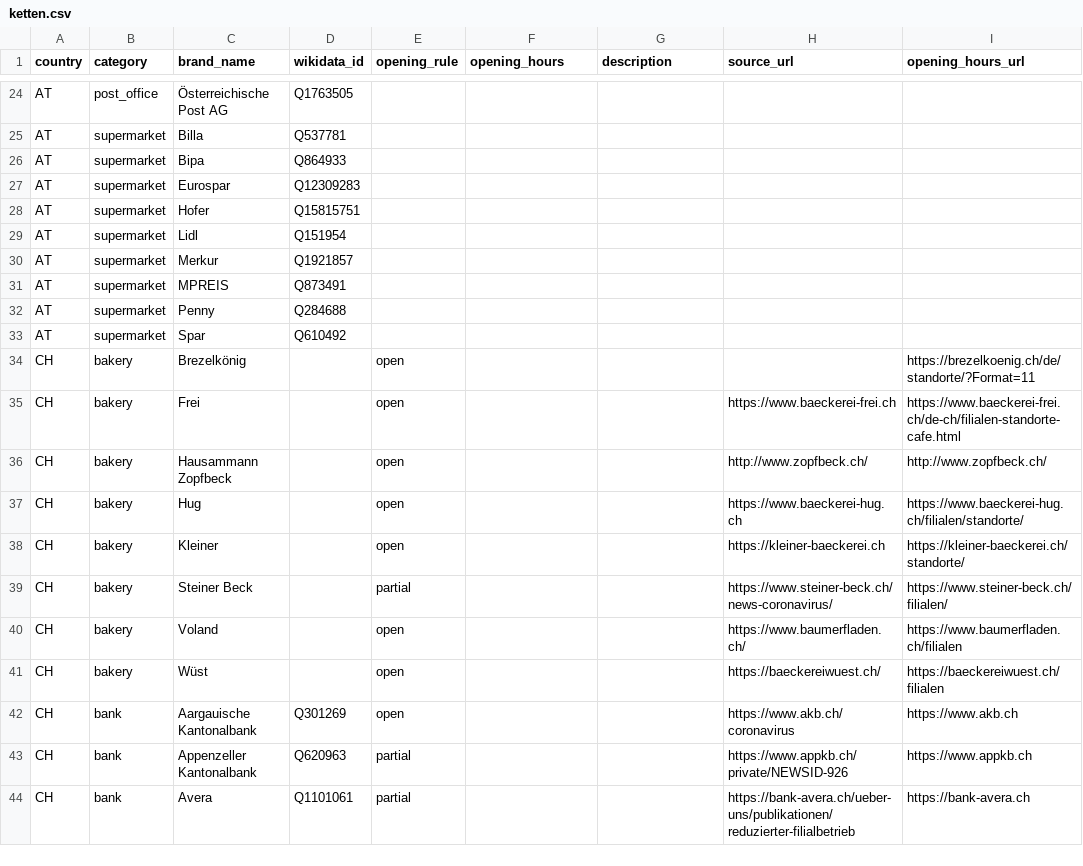
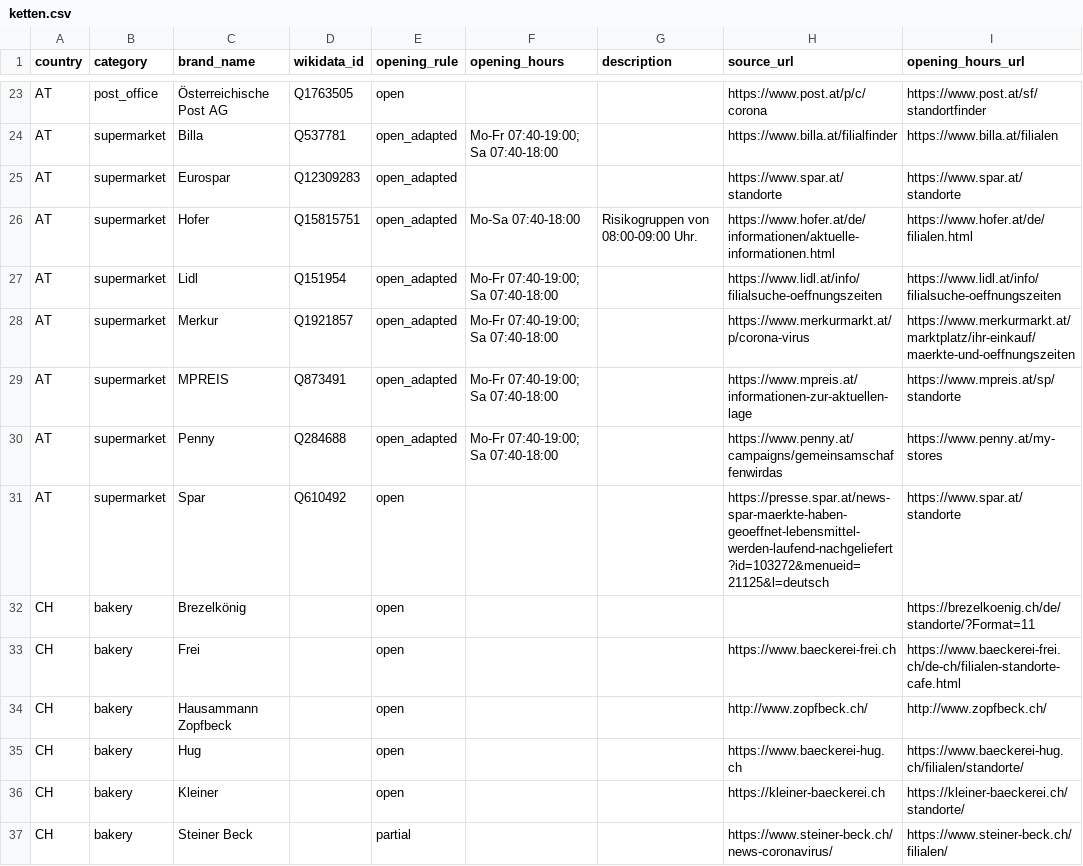
Before and after one commit to bleibtoffen/bleibtoffen, a CSV file: ketten.csv, drawn as a sheet; only a part is shown, gaps mark what is left out; the shorter side is filled out with more unchanged rows; removed rows and columns are numbered as before the commit, all else as after; the diff covers the shown part only; the diff names each change by its address in the sheet, - before the commit and + after, or states it on an @@ line.

```diff
--- a/ketten.csv
+++ b/ketten.csv
-E23 (opening_rule): (empty)
+E23 (opening_rule): open
-H23 (source_url): (empty)
+H23 (source_url): https://www.post.at/p/c/corona
-I23 (opening_hours_url): (empty)
+I23 (opening_hours_url): https://www.post.at/sf/standortfinder
-E24 (opening_rule): (empty)
+E24 (opening_rule): open_adapted
-F24 (opening_hours): (empty)
+F24 (opening_hours): Mo-Fr 07:40-19:00; Sa 07:40-18:00
-H24 (source_url): (empty)
+H24 (source_url): https://www.billa.at/filialfinder
-I24 (opening_hours_url): (empty)
+I24 (opening_hours_url): https://www.billa.at/filialen
-row 26: AT | supermarket | Bipa | Q864933
-E25:E30 (opening_rule): (empty)
+E25:E30 (opening_rule): open_adapted
-H25 (source_url): (empty)
+H25 (source_url): https://www.spar.at/standorte
-I25 (opening_hours_url): (empty)
+I25 (opening_hours_url): https://www.spar.at/standorte
-F26 (opening_hours): (empty)
+F26 (opening_hours): Mo-Sa 07:40-18:00
-G26 (description): (empty)
+G26 (description): Risikogruppen von 08:00-09:00 Uhr.
-H26 (source_url): (empty)
+H26 (source_url): https://www.hofer.at/de/informationen/aktuelle-informationen.html
-I26 (opening_hours_url): (empty)
+I26 (opening_hours_url): https://www.hofer.at/de/filialen.html
-F27:F30 (opening_hours): (empty)
+F27:F30 (opening_hours): Mo-Fr 07:40-19:00; Sa 07:40-18:00
-H27 (source_url): (empty)
+H27 (source_url): https://www.lidl.at/info/filialsuche-oeffnungszeiten
-I27 (opening_hours_url): (empty)
+I27 (opening_hours_url): https://www.lidl.at/info/filialsuche-oeffnungszeiten
-H28 (source_url): (empty)
+H28 (source_url): https://www.merkurmarkt.at/p/corona-virus
-I28 (opening_hours_url): (empty)
+I28 (opening_hours_url): https://www.merkurmarkt.at/marktplatz/ihr-einkauf/maerkte-und-oeffnungszeiten
-H29 (source_url): (empty)
+H29 (source_url): https://www.mpreis.at/informationen-zur-aktuellen-lage
-I29 (opening_hours_url): (empty)
+I29 (opening_hours_url): https://www.mpreis.at/sp/standorte
-H30 (source_url): (empty)
+H30 (source_url): https://www.penny.at/campaigns/gemeinsamschaffenwirdas
-I30 (opening_hours_url): (empty)
+I30 (opening_hours_url): https://www.penny.at/my-stores
-E31 (opening_rule): (empty)
+E31 (opening_rule): open
-H31 (source_url): (empty)
+H31 (source_url): https://presse.spar.at/news-spar-maerkte-haben-geoeffnet-lebensmittel-werden-laufend-nachgeliefert?id=103272&menueid=21125&l=deutsch
-I31 (opening_hours_url): (empty)
+I31 (opening_hours_url): https://www.spar.at/standorte
```
Also changed, not shown: 1 added row, 2 removed rows and 65 edited cells elsewhere in this file.
